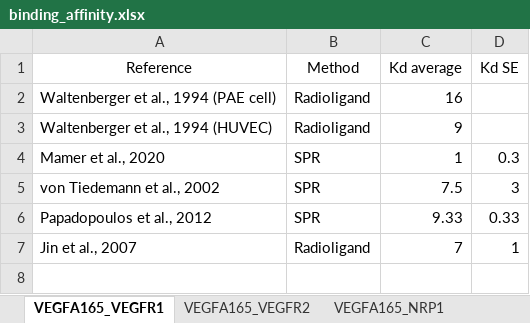
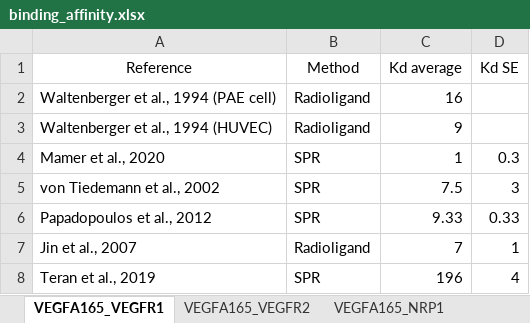
Before and after one commit to YunjeongLee/meta-analysis-for-VEGF-signaling, an Excel workbook: data/binding_affinity.xlsx, sheet VEGFA165_VEGFR1, drawn as a sheet; values as stored, in another font and other column widths than the file's, no borders; the diff names each change by its address in the sheet, - before the commit and + after, or states it on an @@ line.

Commit message:
add (Teran, 2019) data to VEGF:VEGFR1 and VEGF:VEGFR2 binding affinity

```diff
--- a/data/binding_affinity.xlsx (sheet VEGFA165_VEGFR1)
+++ b/data/binding_affinity.xlsx (sheet VEGFA165_VEGFR1)
+row 8: Teran et al., 2019 | SPR | 196 | 4
```
Also changed, not shown: sheet VEGFA165_VEGFR2.
